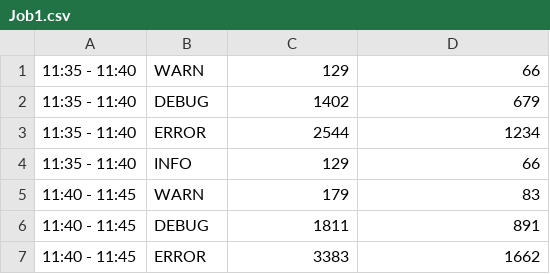
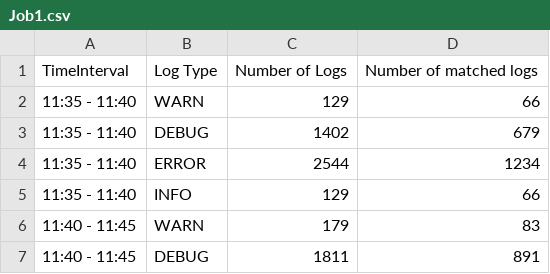
Before and after one commit to ajaysagarn/Map-Reduce-Log-Digest, a CSV file: results/Job1.csv, drawn as a sheet; only a part is shown; the shorter side is filled out with more unchanged rows; the diff names each change by its address in the sheet, - before the commit and + after, or states it on an @@ line.

Commit message:
add headers to results csv

```diff
--- a/results/Job1.csv
+++ b/results/Job1.csv
+row 1: TimeInterval | Log Type | Number of Logs | Number of matched logs
```
Also changed, not shown: results/Job2.csv, 2 other files.
